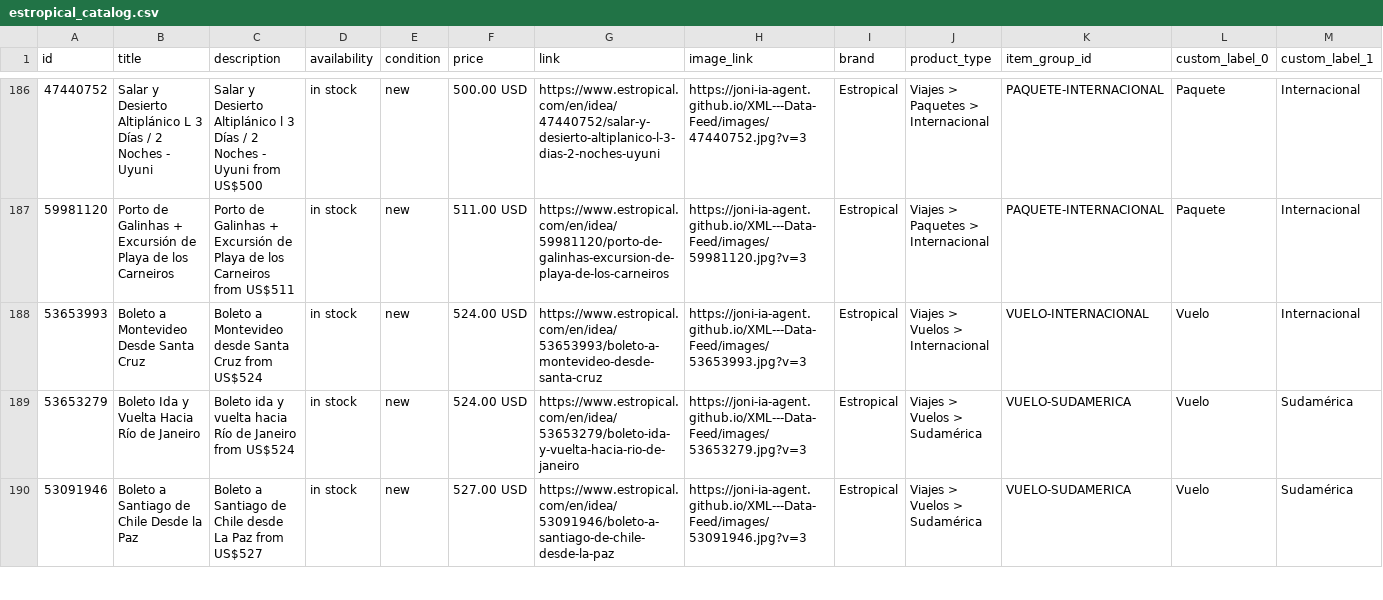
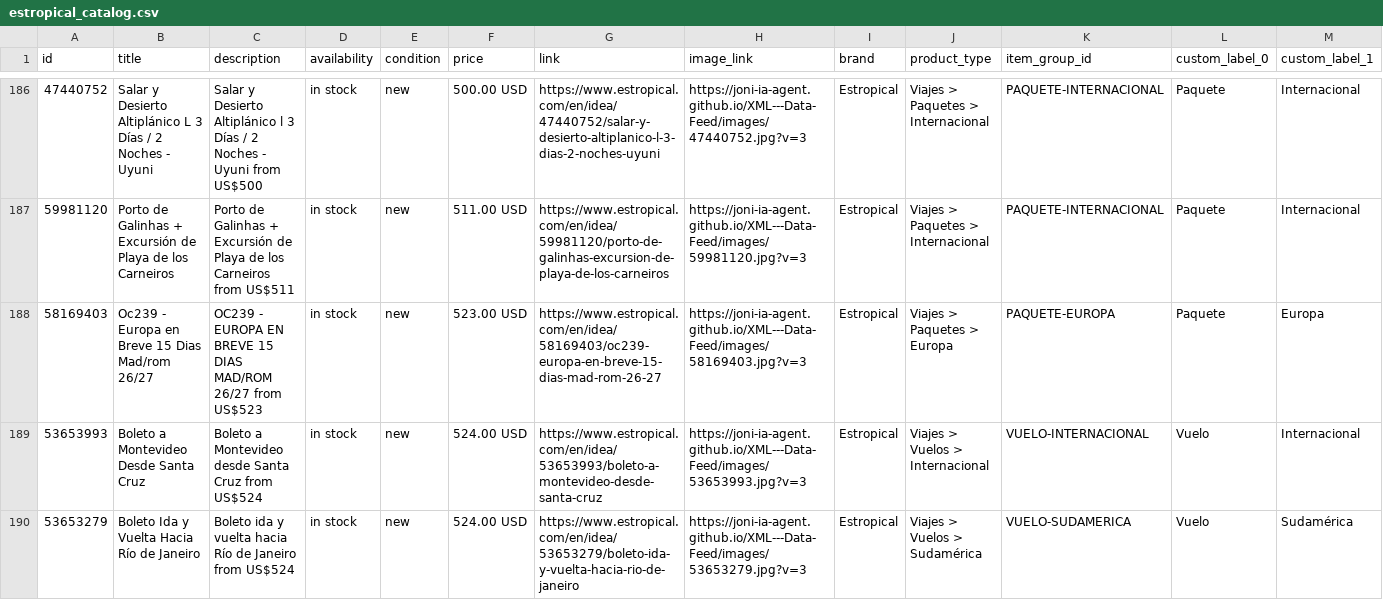
Before and after one commit to Joni-IA-Agent/XML---Data-Feed, a CSV file: docs/estropical_catalog.csv, drawn as a sheet; only a part is shown, gaps mark what is left out; the shorter side is filled out with more unchanged rows; rows hold the shown columns only; the diff names each change by its address in the sheet, - before the commit and + after, or states it on an @@ line.

```diff
--- a/docs/estropical_catalog.csv
+++ b/docs/estropical_catalog.csv
+row 188: 58169403 | Oc239 - Europa en Breve 15 Dias Mad/rom 26/27 | OC239 - EUROPA EN BREVE 15 DIAS MAD/ROM 26/27 from US$523 | in stock | new | 523.00 USD | https://www.estropical.com/en/idea/58169403/oc239-europa-en-breve-15-dias-mad-rom-26-27 | https://joni-ia-agent.github.io/XML---Data-Feed/images/58169403.jpg?v=3 | Estropical | Viajes > Paquetes > Europa | PAQUETE-EUROPA | Paquete | Europa
```
Also changed, not shown: 2 other files.
